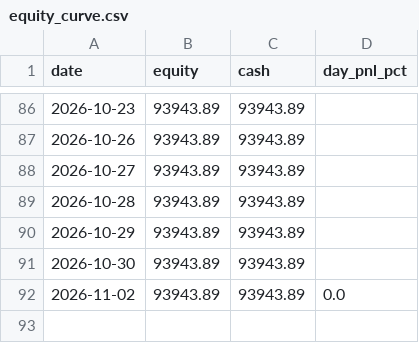
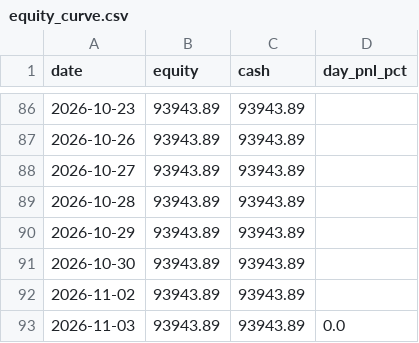
Before and after one commit to ejmacor/Claude-Trader-Experiment-, a CSV file: logs/equity_curve.csv, drawn as a sheet; only a part is shown, gaps mark what is left out.

```diff
--- a/logs/equity_curve.csv
+++ b/logs/equity_curve.csv
@@ -91,2 +91,3 @@ date,equity,cash,day_pnl_pct
 2026-10-30,93943.89,93943.89,
-2026-11-02,93943.89,93943.89,0.0
+2026-11-02,93943.89,93943.89,
+2026-11-03,93943.89,93943.89,0.0
```
Also changed, not shown: logs/benchmark.csv, 7 other files.
